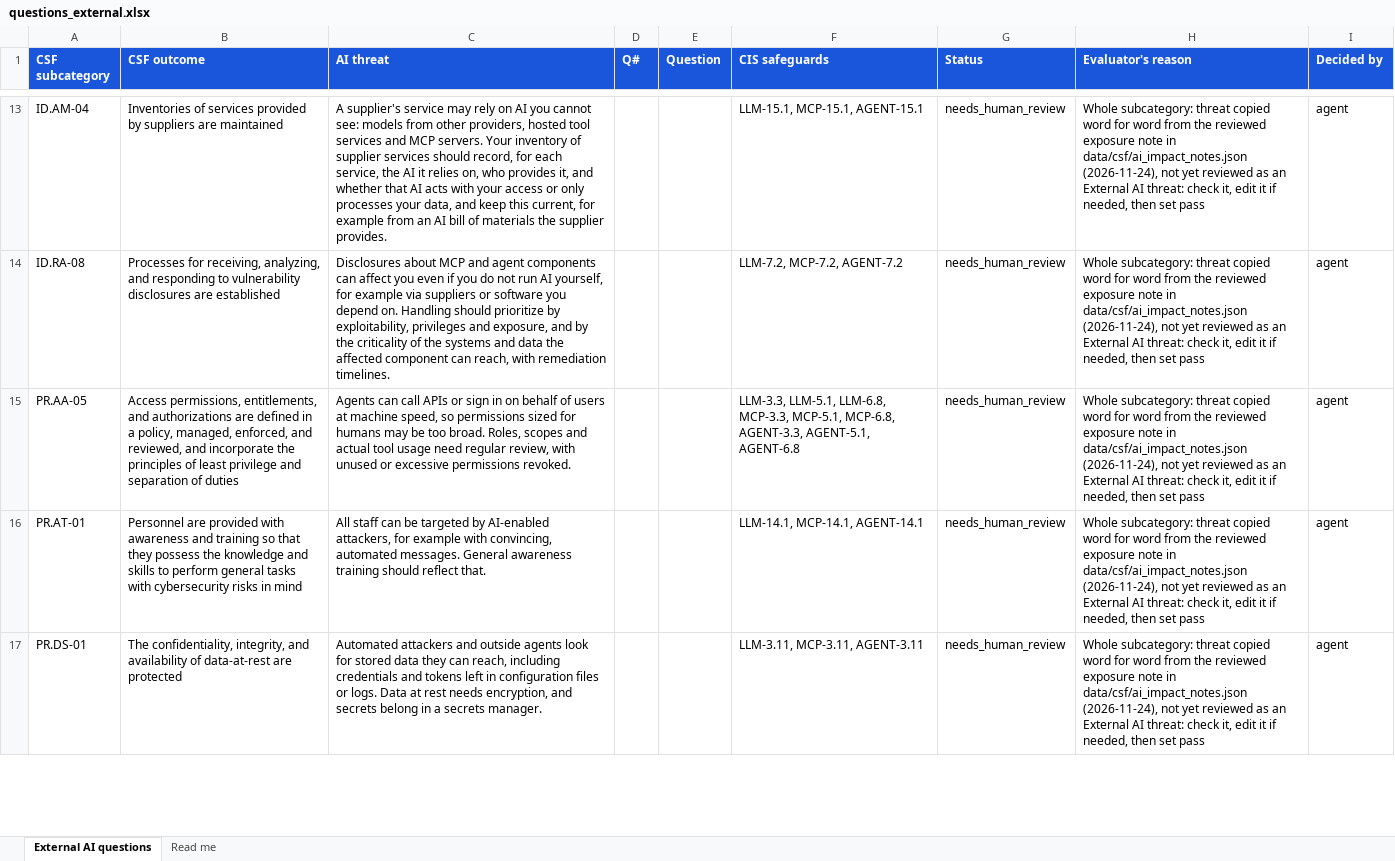
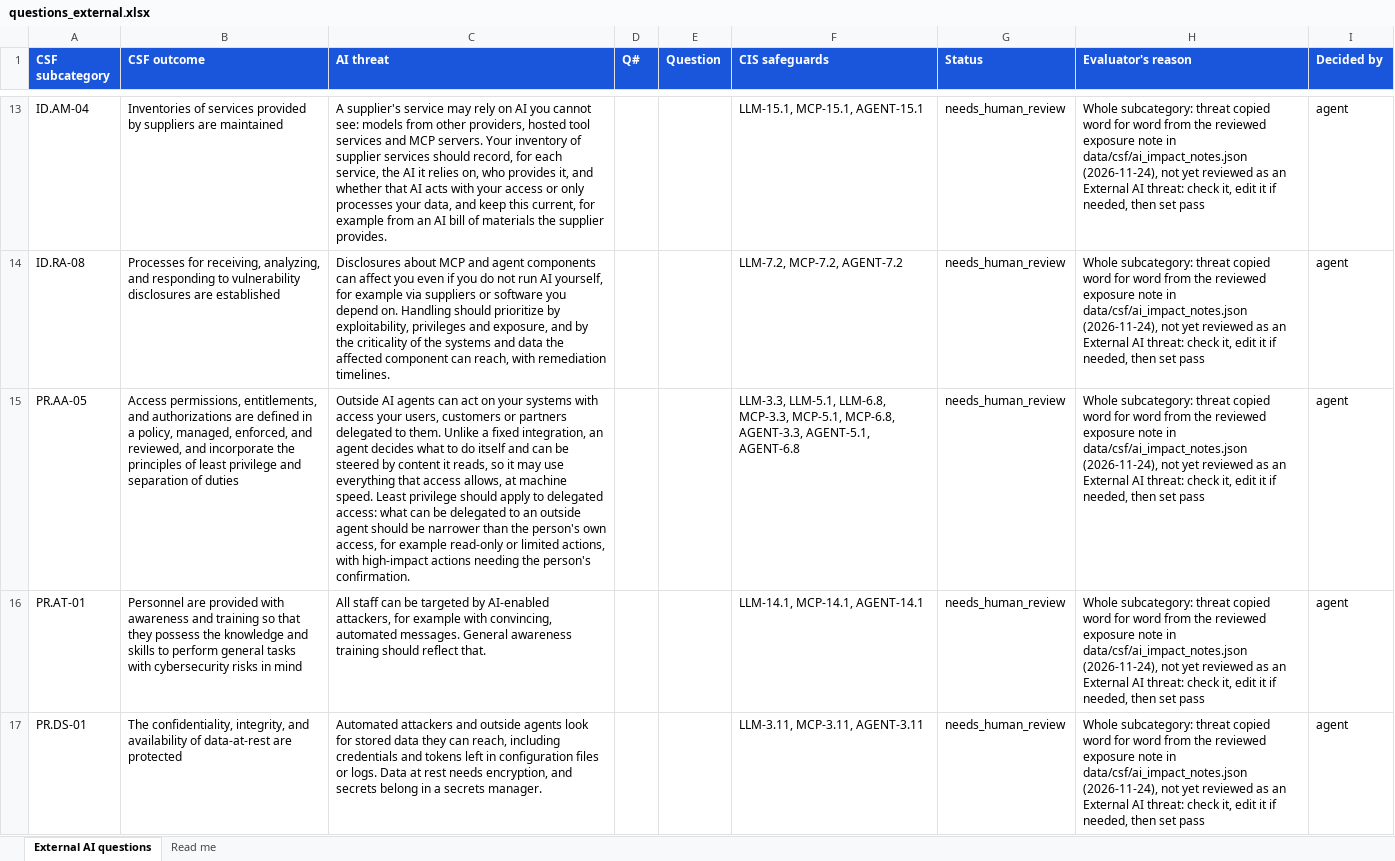
Before and after one commit to srilekha82/csf-ai-self-assessment, an Excel workbook: data/ai/authoring/questions_external.xlsx, sheet External AI questions, drawn as a sheet; only a part is shown, gaps mark what is left out; values as stored, in another font and other column widths than the file's, no borders; the diff names each change by its address in the sheet, - before the commit and + after, or states it on an @@ line.

```diff
--- a/data/ai/authoring/questions_external.xlsx (sheet External AI questions)
+++ b/data/ai/authoring/questions_external.xlsx (sheet External AI questions)
-C15 (AI threat): Agents can call APIs or sign in on behalf of users at machine speed, so permissions sized for humans may be too broad. Roles, scopes and actual tool usage need regular review, with unused or excessive permissions revoked.
+C15 (AI threat): Outside AI agents can act on your systems with access your users, customers or partners delegated to them. Unlike a fixed integration, an agent decides what to do itself and can be steered by content it reads, so it may use everything that access allows, at machine speed. Least privilege should apply to delegated access: what can be delegated to an outside agent should be narrower than the person's own access, for example read-only or limited actions, with high-impact actions needing the person's confirmation.
```
Also changed, not shown: 1 other file.
